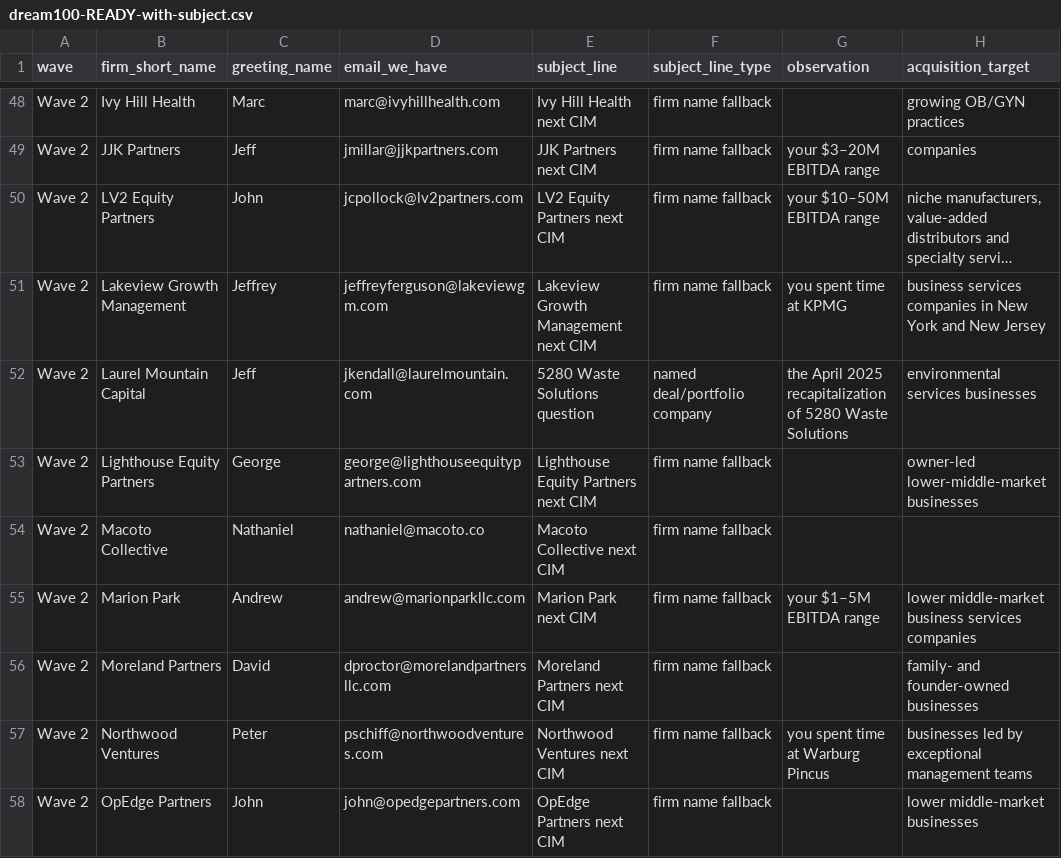
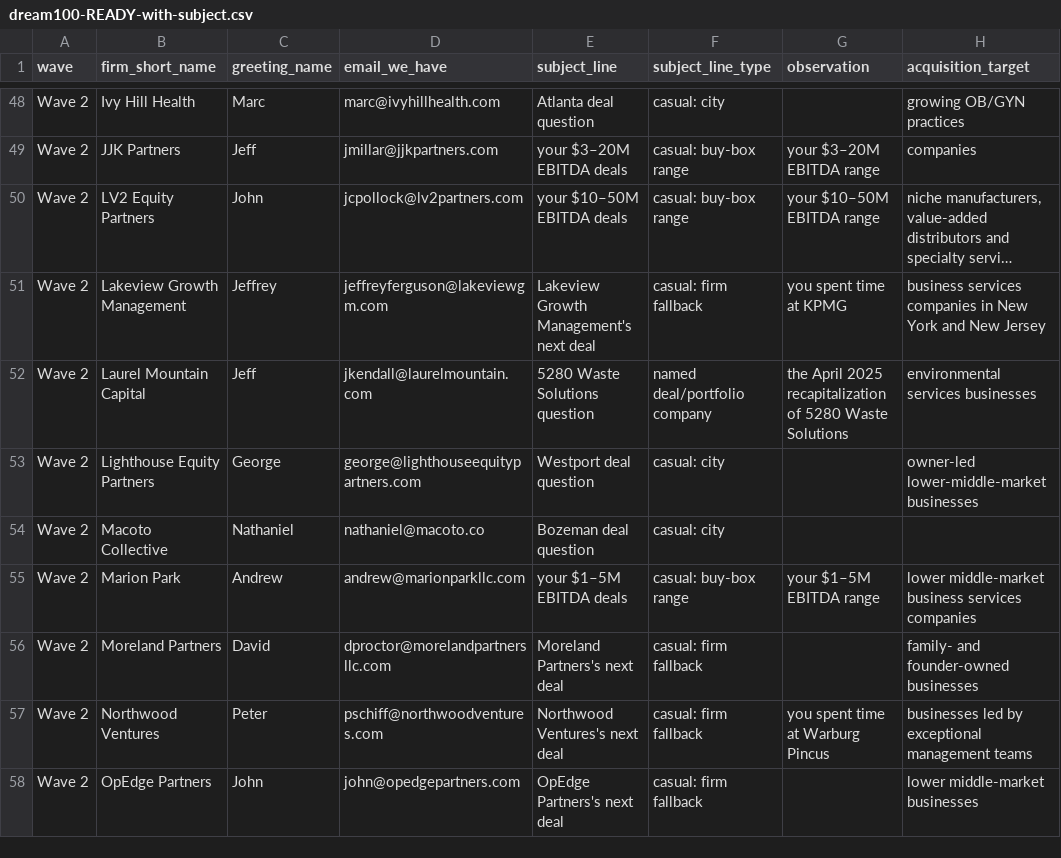
Before and after one commit to smsmkld/krea-murali, a CSV file: data/dream100-READY-with-subject.csv, drawn as a sheet; only a part is shown, gaps mark what is left out; long unchanged cells end in …; the diff covers the shown part only; the diff names each change by its address in the sheet, - before the commit and + after, or states it on an @@ line.

```diff
--- a/data/dream100-READY-with-subject.csv
+++ b/data/dream100-READY-with-subject.csv
-E48 (subject_line): Ivy Hill Health next CIM
+E48 (subject_line): Atlanta deal question
-F48 (subject_line_type): firm name fallback
+F48 (subject_line_type): casual: city
-E49 (subject_line): JJK Partners next CIM
+E49 (subject_line): your $3–20M EBITDA deals
-F49:F50 (subject_line_type): firm name fallback
+F49:F50 (subject_line_type): casual: buy-box range
-E50 (subject_line): LV2 Equity Partners next CIM
+E50 (subject_line): your $10–50M EBITDA deals
-E51 (subject_line): Lakeview Growth Management next CIM
+E51 (subject_line): Lakeview Growth Management's next deal
-F51 (subject_line_type): firm name fallback
+F51 (subject_line_type): casual: firm fallback
-E53 (subject_line): Lighthouse Equity Partners next CIM
+E53 (subject_line): Westport deal question
-F53:F54 (subject_line_type): firm name fallback
+F53:F54 (subject_line_type): casual: city
-E54 (subject_line): Macoto Collective next CIM
+E54 (subject_line): Bozeman deal question
-E55 (subject_line): Marion Park next CIM
+E55 (subject_line): your $1–5M EBITDA deals
-F55 (subject_line_type): firm name fallback
+F55 (subject_line_type): casual: buy-box range
-E56 (subject_line): Moreland Partners next CIM
+E56 (subject_line): Moreland Partners's next deal
-F56:F58 (subject_line_type): firm name fallback
+F56:F58 (subject_line_type): casual: firm fallback
-E57 (subject_line): Northwood Ventures next CIM
+E57 (subject_line): Northwood Ventures's next deal
-E58 (subject_line): OpEdge Partners next CIM
+E58 (subject_line): OpEdge Partners's next deal
```
Also changed, not shown: 126 edited cells elsewhere in this file, data/dream100-MASTER.csv.
